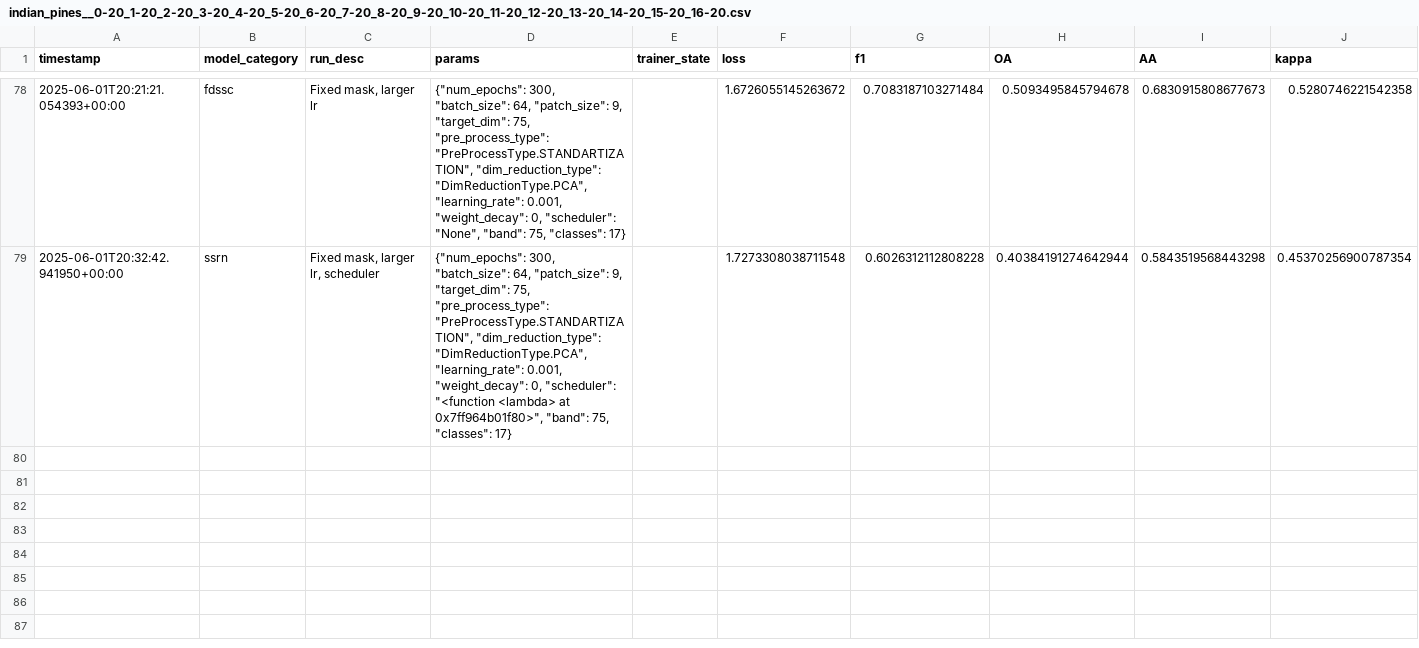
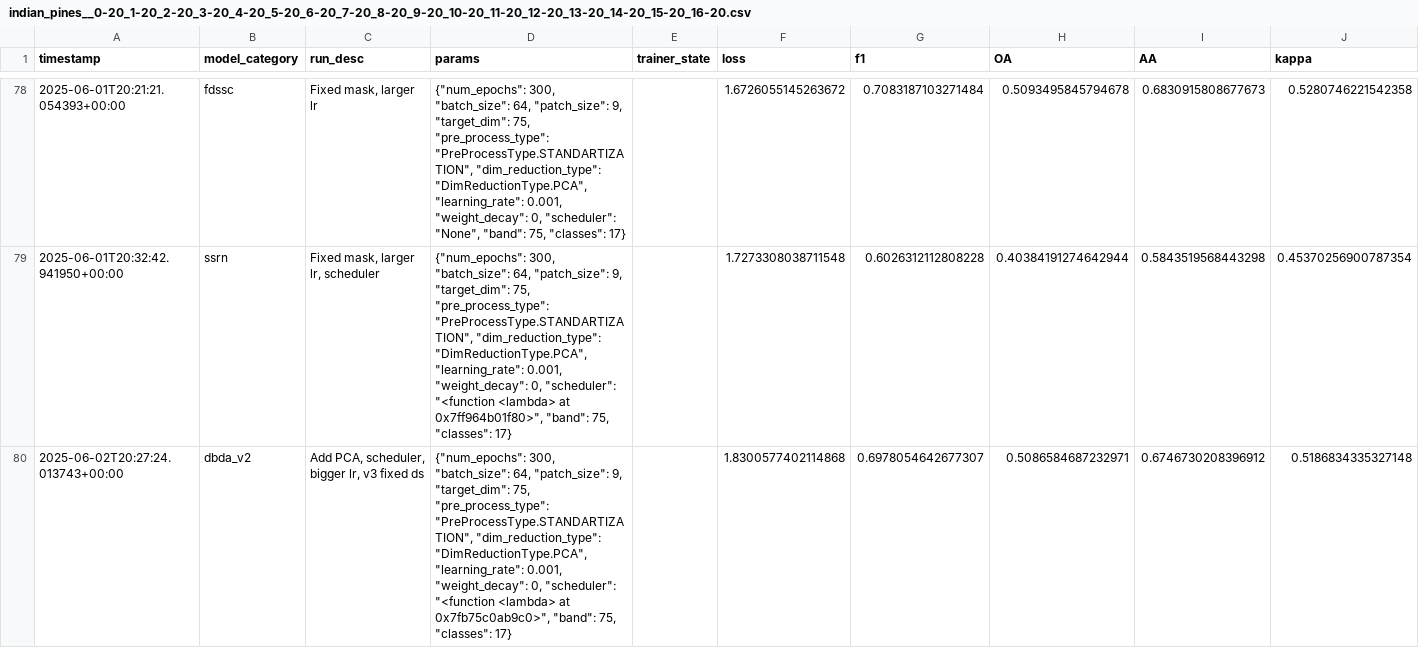
Before and after one commit to melalex/hsi-classification-playground, a CSV file: reports/runs/indian_pines__0-20_1-20_2-20_3-20_4-20_5-20_6-20_7-20_8-20_9-20_10-20_11-20_12-20_13-20_14-20_15-20_16-20.csv, drawn as a sheet; only a part is shown, gaps mark what is left out; the diff covers the shown part only.

```diff
--- a/reports/runs/indian_pines__0-20_1-20_2-20_3-20_4-20_5-20_6-20_7-20_8-20_9-20_10-20_11-20_12-20_13-20_14-20_15-20_16-20.csv
+++ b/reports/runs/indian_pines__0-20_1-20_2-20_3-20_4-20_5-20_6-20_7-20_8-20_9-20_10-20_11-20_12-20_13-20_14-20_15-20_16-20.csv
@@ -79 +79,2 @@ timestamp,model_category,run_desc,params,trainer_state,loss,f1,OA,AA,kappa
 2025-06-01T20:32:42.941950+00:00,ssrn,"Fixed mask, larger lr, scheduler","{""num_epochs"": 300, ""batch_size"": 64, ""patch_size"": 9, ""target_dim"": 75, ""pre_process_type"": ""PreProcessType.STANDARTIZATION"", ""dim_reduction_type"": ""DimReductionType.PCA"", ""learning_rate"": 0.001, ""weight_decay"": 0, ""scheduler"": ""<function <lambda> at 0x7ff964b01f80>"", ""band"": 75, ""classes"": 17}",,1.7273308038711548,0.6026312112808228,0.40384191274642944,0.5843519568443298,0.45370256900787354
+2025-06-02T20:27:24.013743+00:00,dbda_v2,"Add PCA, scheduler, bigger lr, v3 fixed ds","{""num_epochs"": 300, ""batch_size"": 64, ""patch_size"": 9, ""target_dim"": 75, ""pre_process_type"": ""PreProcessType.STANDARTIZATION"", ""dim_reduction_type"": ""DimReductionType.PCA"", ""learning_rate"": 0.001, ""weight_decay"": 0, ""scheduler"": ""<function <lambda> at 0x7fb75c0ab9c0>"", ""band"": 75, ""classes"": 17}",,1.8300577402114868,0.6978054642677307,0.5086584687232971,0.6746730208396912,0.5186834335327148
```
Also changed, not shown: 3 added rows elsewhere in this file, 10 other files.
